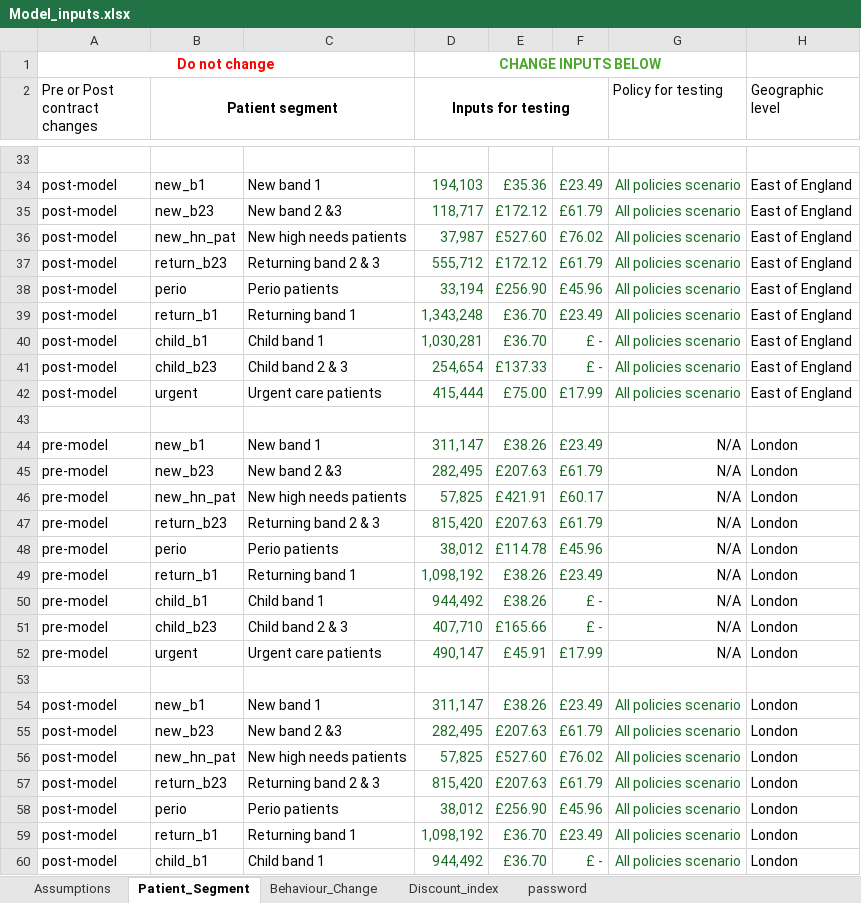
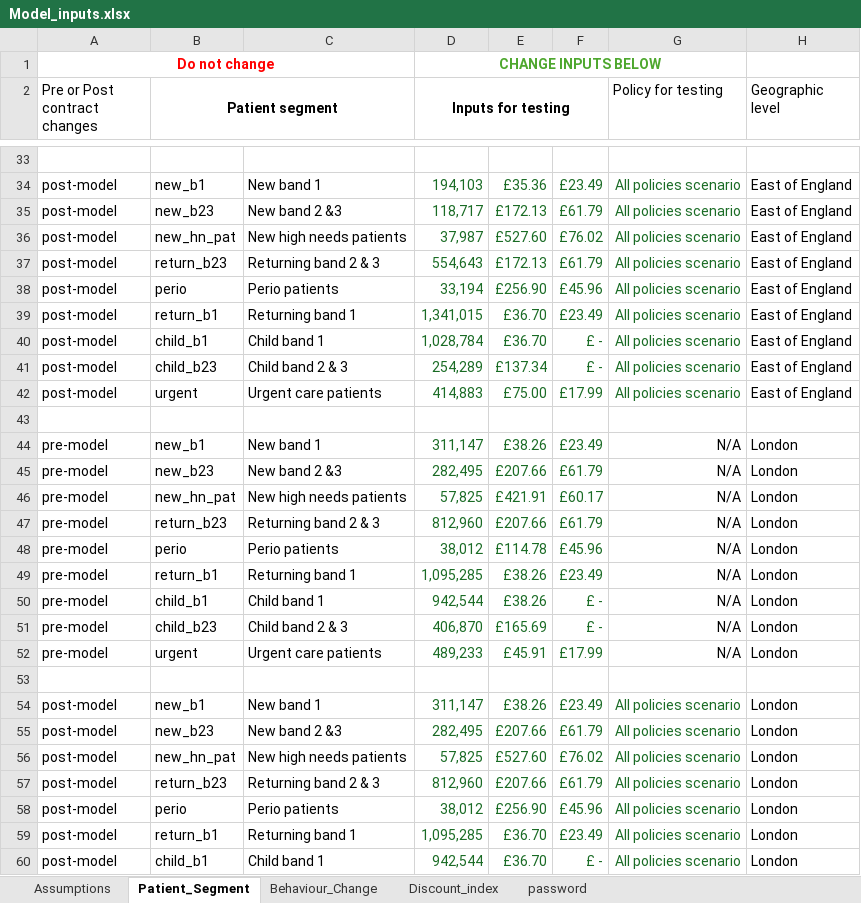
Before and after one commit to JinTongNHS/Dental_Reform_Modelling_2, an Excel workbook: DRM2/Model_inputs.xlsx, sheet Patient_Segment, drawn as a sheet; only a part is shown, gaps mark what is left out; values as stored, in another font and other column widths than the file's, no borders; the diff covers the shown part only; the diff names each change by its address in the sheet, - before the commit and + after, or states it on an @@ line.

```diff
--- a/DRM2/Model_inputs.xlsx (sheet Patient_Segment)
+++ b/DRM2/Model_inputs.xlsx (sheet Patient_Segment)
-E35: £172.12
+E35: £172.13
-D37 (Inputs for testing): 555,712
+D37 (Inputs for testing): 554,643
-E37: £172.12
+E37: £172.13
-D39 (Inputs for testing): 1,343,248
+D39 (Inputs for testing): 1,341,015
-D40 (Inputs for testing): 1,030,281
+D40 (Inputs for testing): 1,028,784
-D41 (Inputs for testing): 254,654
+D41 (Inputs for testing): 254,289
-E41: £137.33
+E41: £137.34
-D42 (Inputs for testing): 415,444
+D42 (Inputs for testing): 414,883
-E45: £207.63
+E45: £207.66
-D47 (Inputs for testing): 815,420
+D47 (Inputs for testing): 812,960
-E47: £207.63
+E47: £207.66
-D49 (Inputs for testing): 1,098,192
+D49 (Inputs for testing): 1,095,285
-D50 (Inputs for testing): 944,492
+D50 (Inputs for testing): 942,544
-D51 (Inputs for testing): 407,710
+D51 (Inputs for testing): 406,870
-E51: £165.66
+E51: £165.69
-D52 (Inputs for testing): 490,147
+D52 (Inputs for testing): 489,233
-E55: £207.63
+E55: £207.66
-D57 (Inputs for testing): 815,420
+D57 (Inputs for testing): 812,960
-E57: £207.63
+E57: £207.66
-D59 (Inputs for testing): 1,098,192
+D59 (Inputs for testing): 1,095,285
-D60 (Inputs for testing): 944,492
+D60 (Inputs for testing): 942,544
```
Also changed, not shown: 85 edited cells elsewhere in this sheet, sheet Assumptions, formulas that keep their value, 4 other files.
